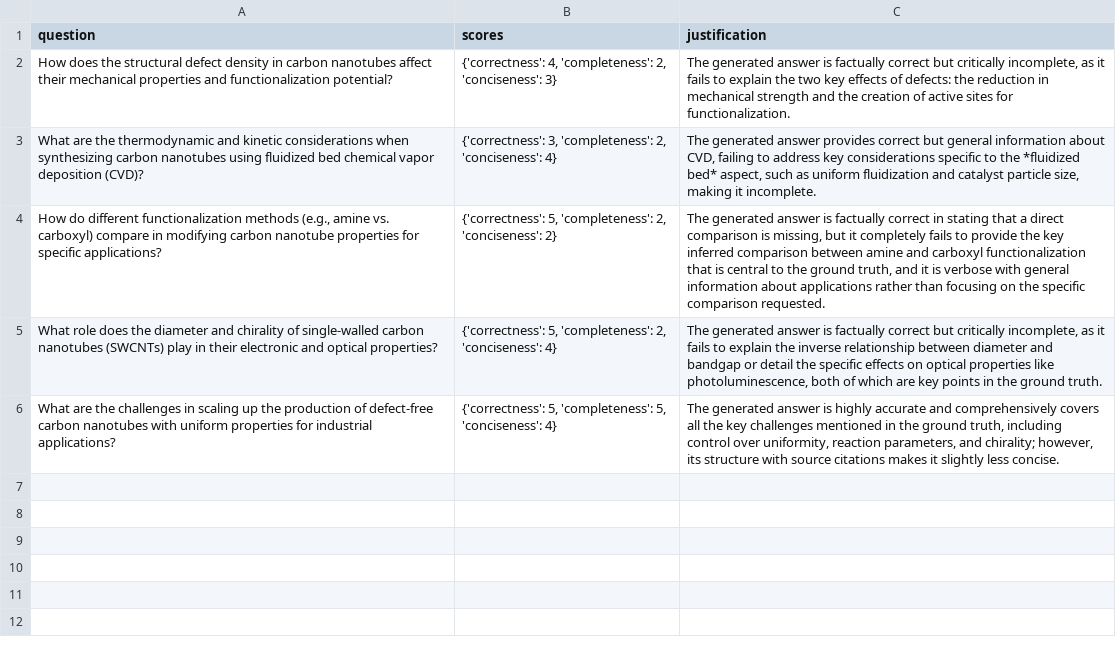
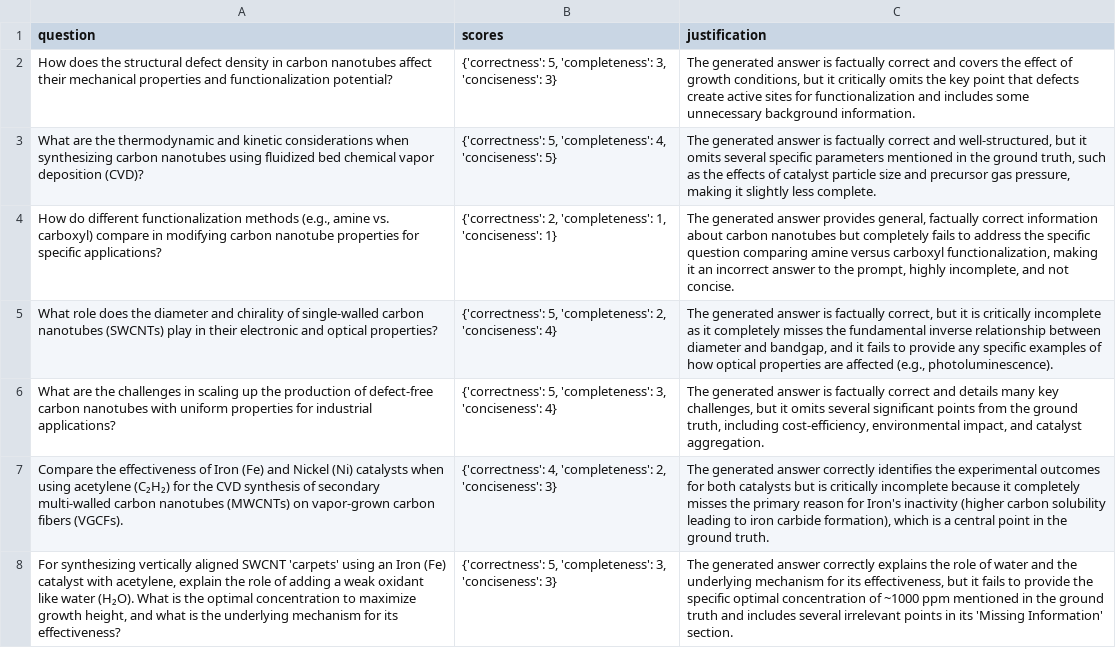
Before and after one commit to mahadyRayhan/ARES_VIDURA, a CSV file: Reasoning-RAG/rag-eval/ablation_evaluation_reports/raw_data/llm_grader_report_C4_No_Suggestions.csv, drawn as a sheet; the diff names each change by its address in the sheet, - before the commit and + after, or states it on an @@ line.

```diff
--- a/Reasoning-RAG/rag-eval/ablation_evaluation_reports/raw_data/llm_grader_report_C4_No_Suggestions.csv
+++ b/Reasoning-RAG/rag-eval/ablation_evaluation_reports/raw_data/llm_grader_report_C4_No_Suggestions.csv
-B2 (scores): {'correctness': 4, 'completeness': 2, 'conciseness': 3}
+B2 (scores): {'correctness': 5, 'completeness': 3, 'conciseness': 3}
-C2 (justification): …factually correct but critically incomplete, as it fails to explain the two key effects of defects: the reduction in mechanical strength and the creation of active sites for functionalization.
+C2 (justification): …factually correct and covers the effect of growth conditions, but it critically omits the key point that defects create active sites for functionalization and includes some unnecessary background information.
-B3 (scores): {'correctness': 3, 'completeness': 2, 'conciseness': 4}
+B3 (scores): {'correctness': 5, 'completeness': 4, 'conciseness': 5}
-C3 (justification): …generated answer provides correct but general information about CVD, failing to address key considerations specific to the *fluidized bed* aspect, such as uniform fluidization and catalyst particle size, making it incomplete.
+C3 (justification): …generated answer is factually correct and well-structured, but it omits several specific parameters mentioned in the ground truth, such as the effects of catalyst particle size and precursor gas pressure, making it slightly less complete.
-B4 (scores): {'correctness': 5, 'completeness': 2, 'conciseness': 2}
+B4 (scores): {'correctness': 2, 'completeness': 1, 'conciseness': 1}
-C4 (justification): …generated answer is factually correct in stating that a direct comparison is missing, but it completely fails to provide the key inferred comparison between amine and carboxyl functionalization that is central to the ground truth, and it is verbose with general information about applications rather than focusing on the specific comparison requested.
+C4 (justification): …generated answer provides general, factually correct information about carbon nanotubes but completely fails to address the specific question comparing amine versus carboxyl functionalization, making it an incorrect answer to the prompt, highly incomplete, and not concise.
-C5 (justification): …is factually correct but critically incomplete, as it fails to explain the inverse relationship between diameter and bandgap or detail the specific effects on optical properties like photoluminescence, both of which are key points in the ground truth.
+C5 (justification): …is factually correct, but it is critically incomplete as it completely misses the fundamental inverse relationship between diameter and bandgap, and it fails to provide any specific examples of how optical properties are affected (e.g., photoluminescence).
-B6 (scores): …5, 'completeness': 5, 'conciseness': 4}
+B6 (scores): …5, 'completeness': 3, 'conciseness': 4}
-C6 (justification): …answer is highly accurate and comprehensively covers all the key challenges mentioned in the ground truth, including control over uniformity, reaction parameters, and chirality; however, its structure with source citations makes it slightly less concise.
+C6 (justification): …answer is factually correct and details many key challenges, but it omits several significant points from the ground truth, including cost-efficiency, environmental impact, and catalyst aggregation.
+row 7: Compare the effectiveness of Iron (Fe) and Nickel (Ni) catalysts when using acetylene (C₂H₂) for the CVD synthesis of secondary multi-walled carbon nanotubes (MWCNTs) on vapor-grown carbon fibers (VGCFs). | {'correctness': 4, 'completeness': 2, 'conciseness': 3} | The generated answer correctly identifies the experimental outcomes for both catalysts but is critically incomplete because it completely misses the primary reason for Iron's inactivity (higher carbon solubility leading to iron carbide formation), which is a central point in the ground truth.
+row 8: For synthesizing vertically aligned SWCNT 'carpets' using an Iron (Fe) catalyst with acetylene, explain the role of adding a weak oxidant like water (H₂O). What is the optimal concentration to maximize growth height, and what is the underlying mechanism for its effectiveness? | {'correctness': 5, 'completeness': 3, 'conciseness': 3} | The generated answer correctly explains the role of water and the underlying mechanism for its effectiveness, but it fails to provide the specific optimal concentration of ~1000 ppm mentioned in the ground truth and includes several irrelevant points in its 'Missing Information' section.
```
Also changed, not shown: Reasoning-RAG/ablation_study_results.csv, Reasoning-RAG/rag-eval/ablation_evaluation_reports/raw_data/llm_grader_report_C3_No_MultiHop.csv, 53 other files.
